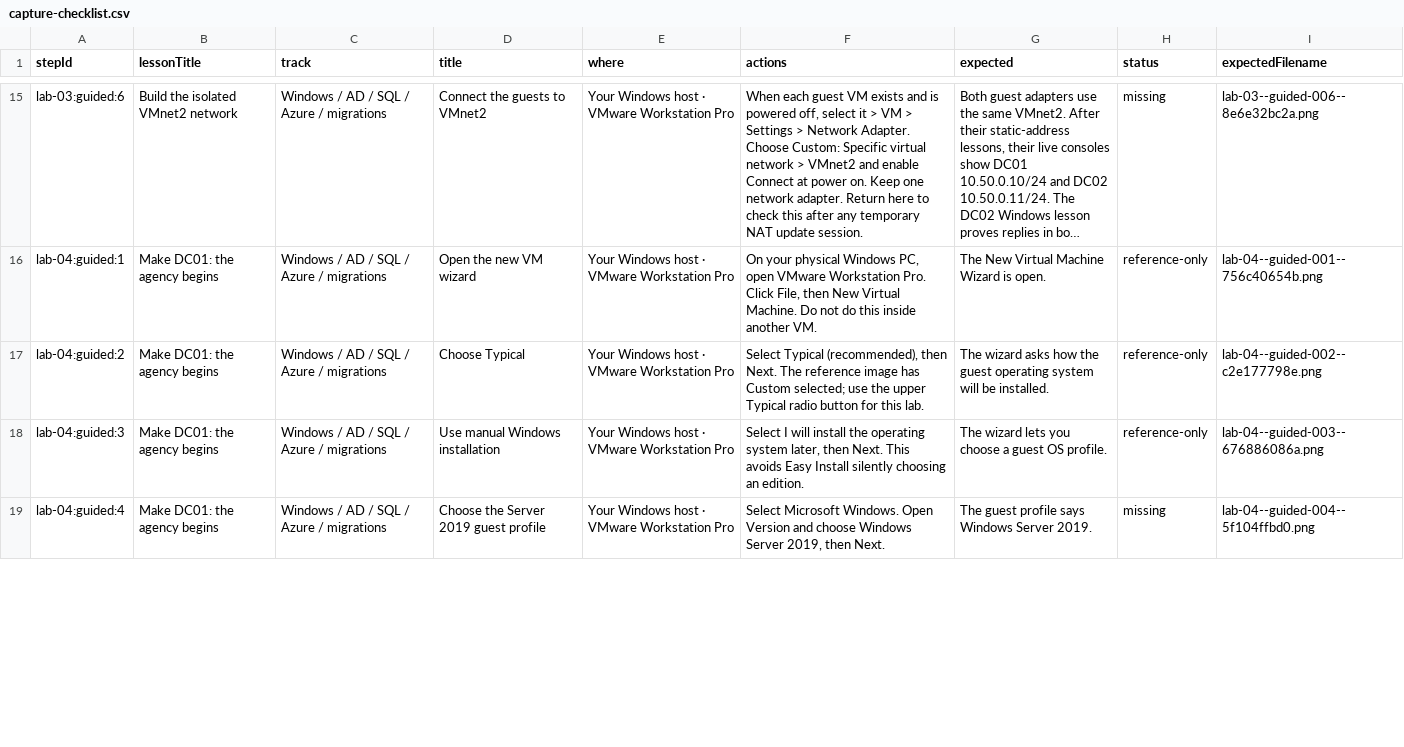
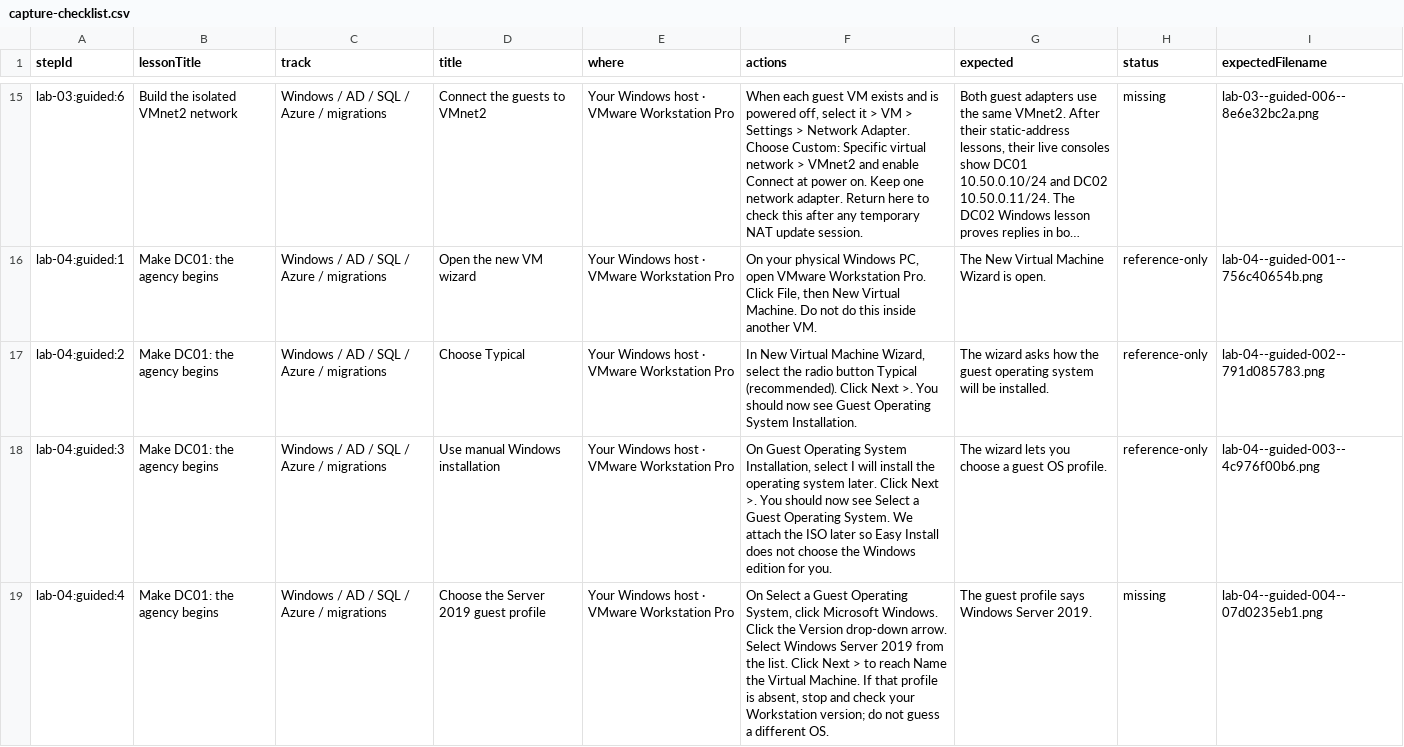
Before and after one commit to CloudSeamTech/SONIC-Academy, a CSV file: docs/screenshots/capture-checklist.csv, drawn as a sheet; only a part is shown, gaps mark what is left out; long unchanged cells end in …; the diff covers the shown part only.

```diff
--- a/docs/screenshots/capture-checklist.csv
+++ b/docs/screenshots/capture-checklist.csv
@@ -16,4 +16,4 @@ stepId,lessonTitle,track,title,where,actions,expected,status,expectedFilename
 "lab-04:guided:1","Make DC01: the agency begins","Windows / AD / SQL / Azure / migrations","Open the new VM wizard","Your Windows host · VMware Workstation Pro","On your physical Windows PC, open VMware Workstation Pro. Click File, then New Virtual Machine. Do not do this inside another VM.","The New Virtual Machine Wizard is open.","reference-only","lab-04--guided-001--756c40654b.png"
-"lab-04:guided:2","Make DC01: the agency begins","Windows / AD / SQL / Azure / migrations","Choose Typical","Your Windows host · VMware Workstation Pro","Select Typical (recommended), then Next. The reference image has Custom selected; use the upper Typical radio button for this lab.","The wizard asks how the guest operating system will be installed.","reference-only","lab-04--guided-002--c2e177798e.png"
-"lab-04:guided:3","Make DC01: the agency begins","Windows / AD / SQL / Azure / migrations","Use manual Windows installation","Your Windows host · VMware Workstation Pro","Select I will install the operating system later, then Next. This avoids Easy Install silently choosing an edition.","The wizard lets you choose a guest OS profile.","reference-only","lab-04--guided-003--676886086a.png"
-"lab-04:guided:4","Make DC01: the agency begins","Windows / AD / SQL / Azure / migrations","Choose the Server 2019 guest profile","Your Windows host · VMware Workstation Pro","Select Microsoft Windows. Open Version and choose Windows Server 2019, then Next.","The guest profile says Windows Server 2019.","missing","lab-04--guided-004--5f104ffbd0.png"
+"lab-04:guided:2","Make DC01: the agency begins","Windows / AD / SQL / Azure / migrations","Choose Typical","Your Windows host · VMware Workstation Pro","In New Virtual Machine Wizard, select the radio button Typical (recommended). Click Next >. You should now see Guest Operating System Installation.","The wizard asks how the guest operating system will be installed.","reference-only","lab-04--guided-002--791d085783.png"
+"lab-04:guided:3","Make DC01: the agency begins","Windows / AD / SQL / Azure / migrations","Use manual Windows installation","Your Windows host · VMware Workstation Pro","On Guest Operating System Installation, select I will install the operating system later. Click Next >. You should now see Select a Guest Operating System. We attach the ISO later so Easy Install does not choose the Windows edition for you.","The wizard lets you choose a guest OS profile.","reference-only","lab-04--guided-003--4c976f00b6.png"
+"lab-04:guided:4","Make DC01: the agency begins","Windows / AD / SQL / Azure / migrations","Choose the Server 2019 guest profile","Your Windows host · VMware Workstation Pro","On Select a Guest Operating System, click Microsoft Windows. Click the Version drop-down arrow. Select Windows Server 2019 from the list. Click Next > to reach Name the Virtual Machine. If that profile is absent, stop and check your Workstation version; do not guess a different OS.","The guest profile says Windows Server 2019.","missing","lab-04--guided-004--07d0235eb1.png"
```
Also changed, not shown: 49 edited cells elsewhere in this file, docs/screenshots/interface-gaps.csv, 17 other files.
